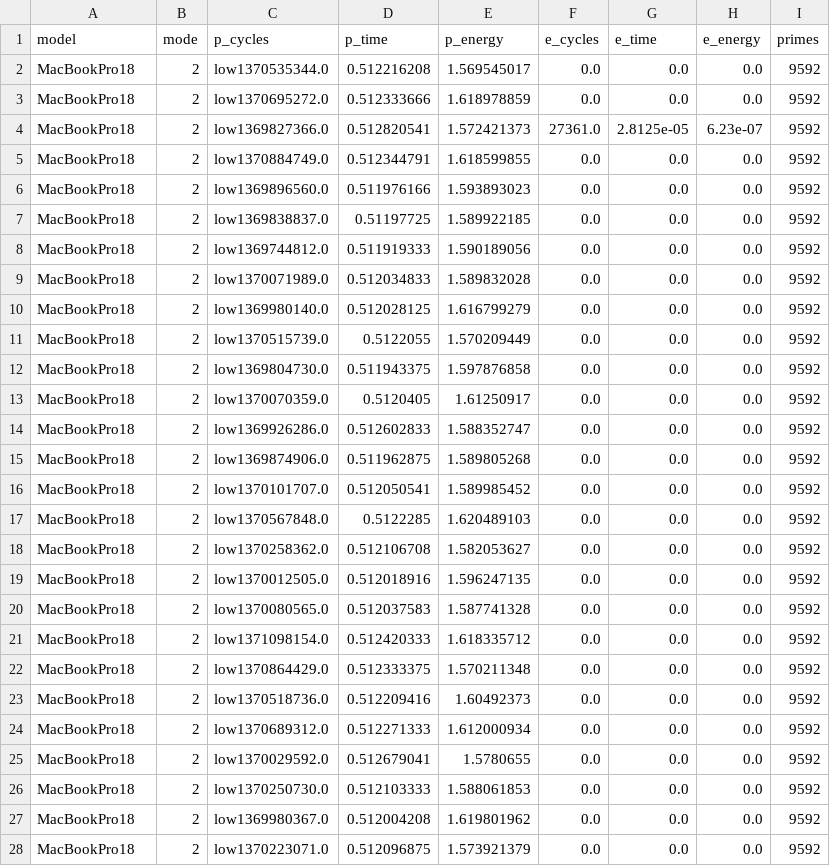
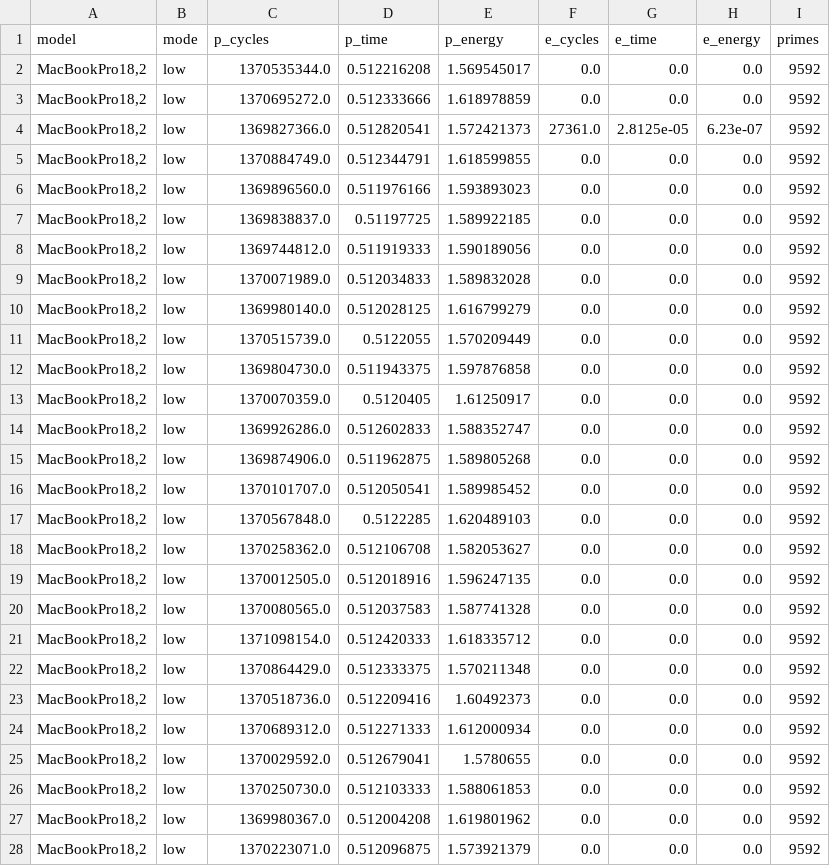
Before and after one commit to mr-mobster/AppleSiliconPowerTest, a CSV file: results/m1-max-low-power.csv, drawn as a sheet; only a part is shown; the diff covers the shown part only.

```diff
--- a/results/m1-max-low-power.csv
+++ b/results/m1-max-low-power.csv
@@ -1,28 +1,28 @@
 model, mode, p_cycles, p_time, p_energy, e_cycles, e_time, e_energy, primes
-MacBookPro18,2, low1370535344.0, 0.512216208, 1.569545017, 0.0, 0.0, 0.0, 9592
-MacBookPro18,2, low1370695272.0, 0.512333666, 1.618978859, 0.0, 0.0, 0.0, 9592
-MacBookPro18,2, low1369827366.0, 0.512820541, 1.572421373, 27361.0, 2.8125e-05, 6.23e-07, 9592
-MacBookPro18,2, low1370884749.0, 0.512344791, 1.618599855, 0.0, 0.0, 0.0, 9592
-MacBookPro18,2, low1369896560.0, 0.511976166, 1.593893023, 0.0, 0.0, 0.0, 9592
-MacBookPro18,2, low1369838837.0, 0.51197725, 1.589922185, 0.0, 0.0, 0.0, 9592
-MacBookPro18,2, low1369744812.0, 0.511919333, 1.590189056, 0.0, 0.0, 0.0, 9592
-MacBookPro18,2, low1370071989.0, 0.512034833, 1.589832028, 0.0, 0.0, 0.0, 9592
-MacBookPro18,2, low1369980140.0, 0.512028125, 1.616799279, 0.0, 0.0, 0.0, 9592
-MacBookPro18,2, low1370515739.0, 0.5122055, 1.570209449, 0.0, 0.0, 0.0, 9592
-MacBookPro18,2, low1369804730.0, 0.511943375, 1.597876858, 0.0, 0.0, 0.0, 9592
-MacBookPro18,2, low1370070359.0, 0.5120405, 1.61250917, 0.0, 0.0, 0.0, 9592
-MacBookPro18,2, low1369926286.0, 0.512602833, 1.588352747, 0.0, 0.0, 0.0, 9592
-MacBookPro18,2, low1369874906.0, 0.511962875, 1.589805268, 0.0, 0.0, 0.0, 9592
-MacBookPro18,2, low1370101707.0, 0.512050541, 1.589985452, 0.0, 0.0, 0.0, 9592
-MacBookPro18,2, low1370567848.0, 0.5122285, 1.620489103, 0.0, 0.0, 0.0, 9592
-MacBookPro18,2, low1370258362.0, 0.512106708, 1.582053627, 0.0, 0.0, 0.0, 9592
-MacBookPro18,2, low1370012505.0, 0.512018916, 1.596247135, 0.0, 0.0, 0.0, 9592
-MacBookPro18,2, low1370080565.0, 0.512037583, 1.587741328, 0.0, 0.0, 0.0, 9592
-MacBookPro18,2, low1371098154.0, 0.512420333, 1.618335712, 0.0, 0.0, 0.0, 9592
-MacBookPro18,2, low1370864429.0, 0.512333375, 1.570211348, 0.0, 0.0, 0.0, 9592
-MacBookPro18,2, low1370518736.0, 0.512209416, 1.60492373, 0.0, 0.0, 0.0, 9592
-MacBookPro18,2, low1370689312.0, 0.512271333, 1.612000934, 0.0, 0.0, 0.0, 9592
-MacBookPro18,2, low1370029592.0, 0.512679041, 1.5780655, 0.0, 0.0, 0.0, 9592
-MacBookPro18,2, low1370250730.0, 0.512103333, 1.588061853, 0.0, 0.0, 0.0, 9592
-MacBookPro18,2, low1369980367.0, 0.512004208, 1.619801962, 0.0, 0.0, 0.0, 9592
-MacBookPro18,2, low1370223071.0, 0.512096875, 1.573921379, 0.0, 0.0, 0.0, 9592
+"MacBookPro18,2", low, 1370535344.0, 0.512216208, 1.569545017, 0.0, 0.0, 0.0, 9592
+"MacBookPro18,2", low, 1370695272.0, 0.512333666, 1.618978859, 0.0, 0.0, 0.0, 9592
+"MacBookPro18,2", low, 1369827366.0, 0.512820541, 1.572421373, 27361.0, 2.8125e-05, 6.23e-07, 9592
+"MacBookPro18,2", low, 1370884749.0, 0.512344791, 1.618599855, 0.0, 0.0, 0.0, 9592
+"MacBookPro18,2", low, 1369896560.0, 0.511976166, 1.593893023, 0.0, 0.0, 0.0, 9592
+"MacBookPro18,2", low, 1369838837.0, 0.51197725, 1.589922185, 0.0, 0.0, 0.0, 9592
+"MacBookPro18,2", low, 1369744812.0, 0.511919333, 1.590189056, 0.0, 0.0, 0.0, 9592
+"MacBookPro18,2", low, 1370071989.0, 0.512034833, 1.589832028, 0.0, 0.0, 0.0, 9592
+"MacBookPro18,2", low, 1369980140.0, 0.512028125, 1.616799279, 0.0, 0.0, 0.0, 9592
+"MacBookPro18,2", low, 1370515739.0, 0.5122055, 1.570209449, 0.0, 0.0, 0.0, 9592
+"MacBookPro18,2", low, 1369804730.0, 0.511943375, 1.597876858, 0.0, 0.0, 0.0, 9592
+"MacBookPro18,2", low, 1370070359.0, 0.5120405, 1.61250917, 0.0, 0.0, 0.0, 9592
+"MacBookPro18,2", low, 1369926286.0, 0.512602833, 1.588352747, 0.0, 0.0, 0.0, 9592
+"MacBookPro18,2", low, 1369874906.0, 0.511962875, 1.589805268, 0.0, 0.0, 0.0, 9592
+"MacBookPro18,2", low, 1370101707.0, 0.512050541, 1.589985452, 0.0, 0.0, 0.0, 9592
+"MacBookPro18,2", low, 1370567848.0, 0.5122285, 1.620489103, 0.0, 0.0, 0.0, 9592
+"MacBookPro18,2", low, 1370258362.0, 0.512106708, 1.582053627, 0.0, 0.0, 0.0, 9592
+"MacBookPro18,2", low, 1370012505.0, 0.512018916, 1.596247135, 0.0, 0.0, 0.0, 9592
+"MacBookPro18,2", low, 1370080565.0, 0.512037583, 1.587741328, 0.0, 0.0, 0.0, 9592
+"MacBookPro18,2", low, 1371098154.0, 0.512420333, 1.618335712, 0.0, 0.0, 0.0, 9592
+"MacBookPro18,2", low, 1370864429.0, 0.512333375, 1.570211348, 0.0, 0.0, 0.0, 9592
+"MacBookPro18,2", low, 1370518736.0, 0.512209416, 1.60492373, 0.0, 0.0, 0.0, 9592
+"MacBookPro18,2", low, 1370689312.0, 0.512271333, 1.612000934, 0.0, 0.0, 0.0, 9592
+"MacBookPro18,2", low, 1370029592.0, 0.512679041, 1.5780655, 0.0, 0.0, 0.0, 9592
+"MacBookPro18,2", low, 1370250730.0, 0.512103333, 1.588061853, 0.0, 0.0, 0.0, 9592
+"MacBookPro18,2", low, 1369980367.0, 0.512004208, 1.619801962, 0.0, 0.0, 0.0, 9592
+"MacBookPro18,2", low, 1370223071.0, 0.512096875, 1.573921379, 0.0, 0.0, 0.0, 9592
```
Also changed, not shown: 21 edited cells elsewhere in this file, results/a17-pro-high-power.csv, results/a17-pro-low-power.csv, 2 other files.
